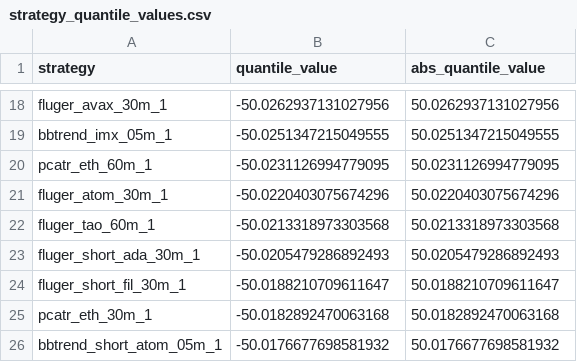
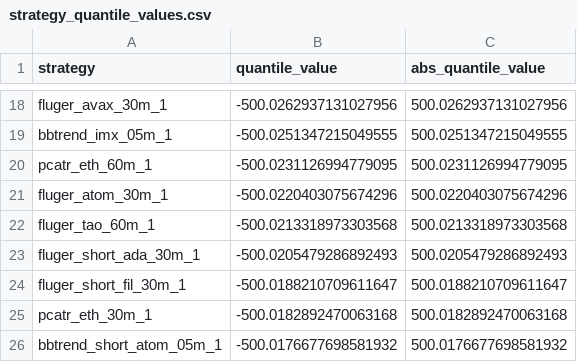
Before and after one commit to cryptaniumquant/peak_detection, a CSV file: strategy_quantile_values.csv, drawn as a sheet; only a part is shown, gaps mark what is left out; the diff covers the shown part only; the diff names each change by its address in the sheet, - before the commit and + after, or states it on an @@ line.

```diff
--- a/strategy_quantile_values.csv
+++ b/strategy_quantile_values.csv
-B18 (quantile_value): -50.0262937131027956
+B18 (quantile_value): -500.0262937131027956
-C18 (abs_quantile_value): 50.0262937131027956
+C18 (abs_quantile_value): 500.0262937131027956
-B19 (quantile_value): -50.0251347215049555
+B19 (quantile_value): -500.0251347215049555
-C19 (abs_quantile_value): 50.0251347215049555
+C19 (abs_quantile_value): 500.0251347215049555
-B20 (quantile_value): -50.0231126994779095
+B20 (quantile_value): -500.0231126994779095
-C20 (abs_quantile_value): 50.0231126994779095
+C20 (abs_quantile_value): 500.0231126994779095
-B21 (quantile_value): -50.0220403075674296
+B21 (quantile_value): -500.0220403075674296
-C21 (abs_quantile_value): 50.0220403075674296
+C21 (abs_quantile_value): 500.0220403075674296
-B22 (quantile_value): -50.0213318973303568
+B22 (quantile_value): -500.0213318973303568
-C22 (abs_quantile_value): 50.0213318973303568
+C22 (abs_quantile_value): 500.0213318973303568
-B23 (quantile_value): -50.0205479286892493
+B23 (quantile_value): -500.0205479286892493
-C23 (abs_quantile_value): 50.0205479286892493
+C23 (abs_quantile_value): 500.0205479286892493
-B24 (quantile_value): -50.0188210709611647
+B24 (quantile_value): -500.0188210709611647
-C24 (abs_quantile_value): 50.0188210709611647
+C24 (abs_quantile_value): 500.0188210709611647
-B25 (quantile_value): -50.0182892470063168
+B25 (quantile_value): -500.0182892470063168
-C25 (abs_quantile_value): 50.0182892470063168
+C25 (abs_quantile_value): 500.0182892470063168
-B26 (quantile_value): -50.0176677698581932
+B26 (quantile_value): -500.0176677698581932
-C26 (abs_quantile_value): 50.0176677698581932
+C26 (abs_quantile_value): 500.0176677698581932
```
Also changed, not shown: 32 edited cells elsewhere in this file, 8 other files.
